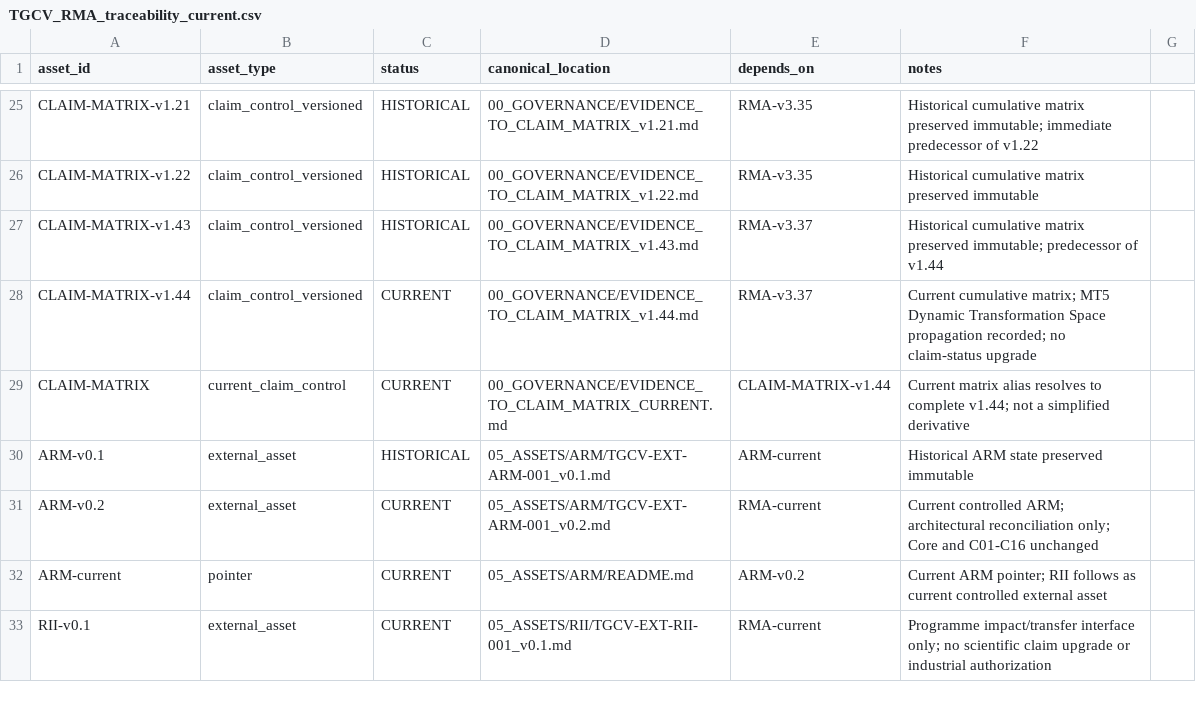
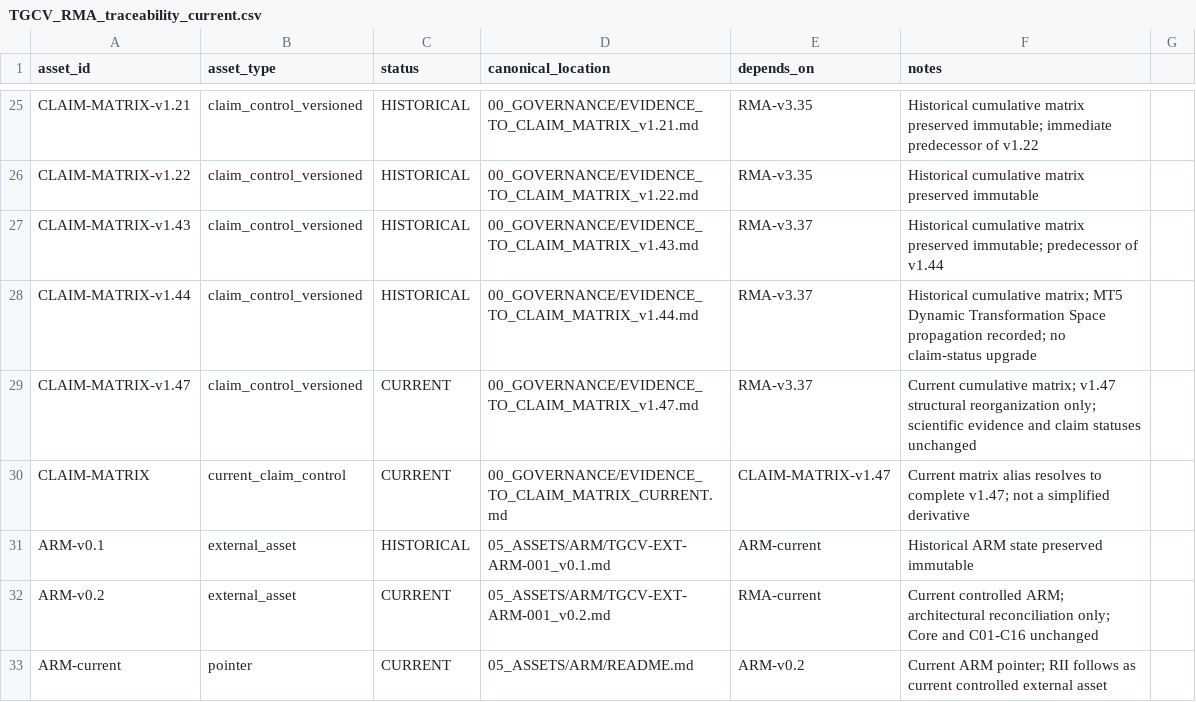
Before and after one commit to jcarmonabastida-pixel/TGCV, a CSV file: 00_GOVERNANCE/rma/TGCV_RMA_traceability_current.csv, drawn as a sheet; only a part is shown, gaps mark what is left out; the shorter side is filled out with more unchanged rows.

Commit message:
governance: reconcile canonical matrix v1.47 pointers
Reconcile canonical state, matrix pointer, STATUS and traceability to Matrix v1.47 / RMA v3.37. Restore immutable versioned matrix artifact. No scientific claim or Core changes.

```diff
--- a/00_GOVERNANCE/rma/TGCV_RMA_traceability_current.csv
+++ b/00_GOVERNANCE/rma/TGCV_RMA_traceability_current.csv
@@ -27,4 +27,5 @@ CLAIM-MATRIX-v1.22,claim_control_versioned,HISTORICAL,00_GOVERNANCE/EVIDENCE_TO_
 CLAIM-MATRIX-v1.43,claim_control_versioned,HISTORICAL,00_GOVERNANCE/EVIDENCE_TO_CLAIM_MATRIX_v1.43.md,RMA-v3.37,Historical cumulative matrix preserved immutable; predecessor of v1.44
-CLAIM-MATRIX-v1.44,claim_control_versioned,CURRENT,00_GOVERNANCE/EVIDENCE_TO_CLAIM_MATRIX_v1.44.md,RMA-v3.37,Current cumulative matrix; MT5 Dynamic Transformation Space propagation recorded; no claim-status upgrade
-CLAIM-MATRIX,current_claim_control,CURRENT,00_GOVERNANCE/EVIDENCE_TO_CLAIM_MATRIX_CURRENT.md,CLAIM-MATRIX-v1.44,Current matrix alias resolves to complete v1.44; not a simplified derivative
+CLAIM-MATRIX-v1.44,claim_control_versioned,HISTORICAL,00_GOVERNANCE/EVIDENCE_TO_CLAIM_MATRIX_v1.44.md,RMA-v3.37,Historical cumulative matrix; MT5 Dynamic Transformation Space propagation recorded; no claim-status upgrade
+CLAIM-MATRIX-v1.47,claim_control_versioned,CURRENT,00_GOVERNANCE/EVIDENCE_TO_CLAIM_MATRIX_v1.47.md,RMA-v3.37,Current cumulative matrix; v1.47 structural reorganization only; scientific evidence and claim statuses unchanged
+CLAIM-MATRIX,current_claim_control,CURRENT,00_GOVERNANCE/EVIDENCE_TO_CLAIM_MATRIX_CURRENT.md,CLAIM-MATRIX-v1.47,Current matrix alias resolves to complete v1.47; not a simplified derivative
 ARM-v0.1,external_asset,HISTORICAL,05_ASSETS/ARM/TGCV-EXT-ARM-001_v0.1.md,ARM-current,Historical ARM state preserved immutable
```
Also changed, not shown: 5 other files.
